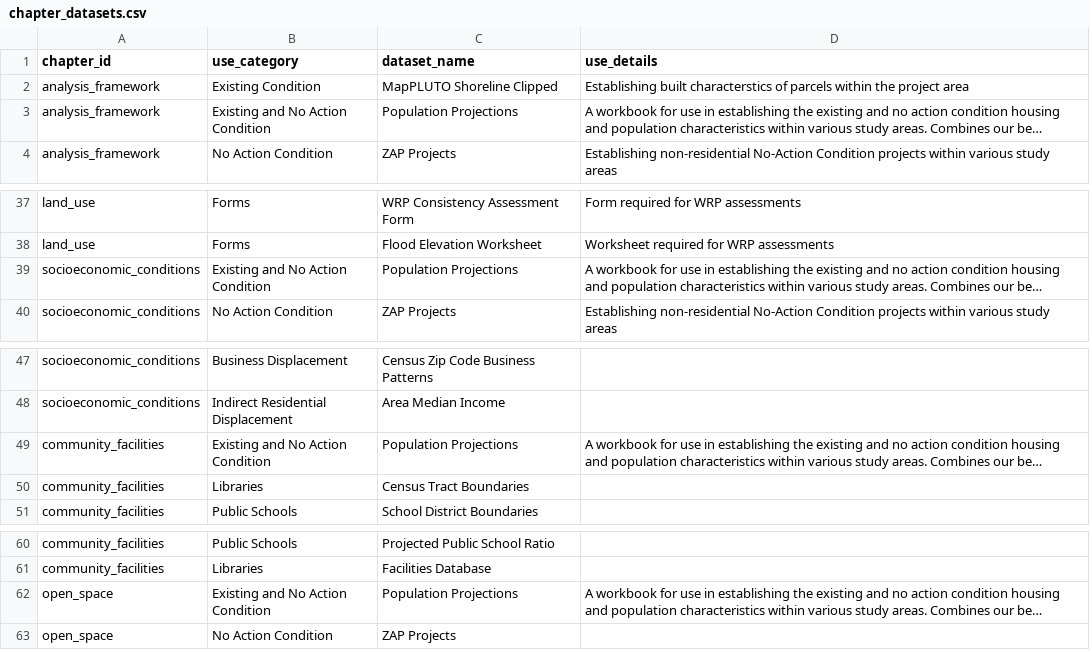
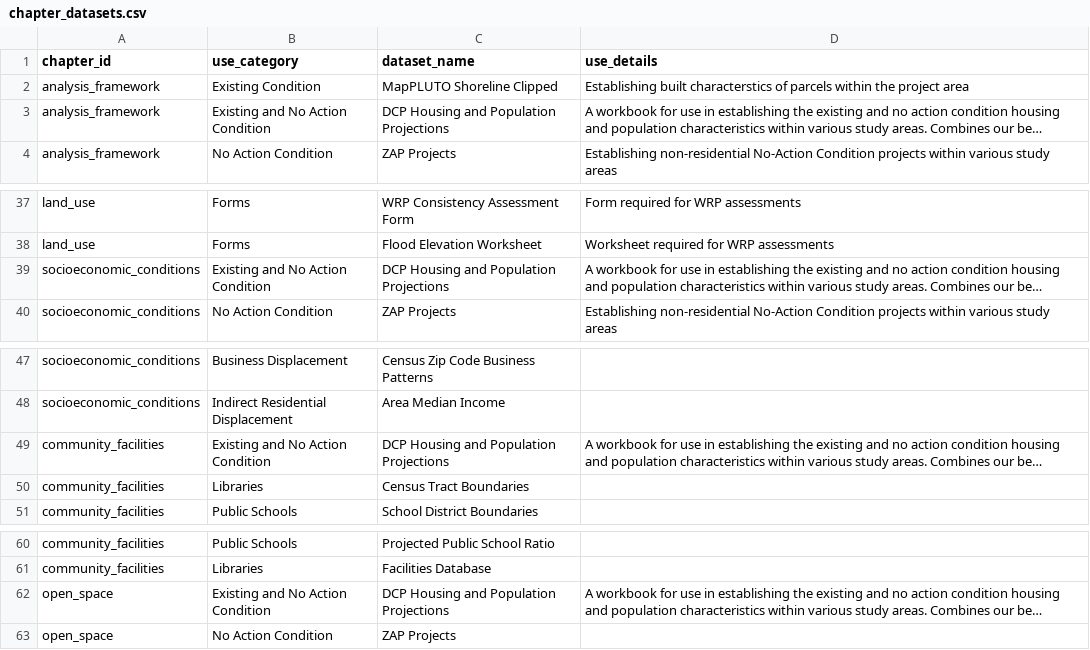
Before and after one commit to NYCPlanning/data-engineering, a CSV file: products/ceqr/seeds/chapter_datasets.csv, drawn as a sheet; only a part is shown, gaps mark what is left out; long unchanged cells end in …; the diff names each change by its address in the sheet, - before the commit and + after, or states it on an @@ line.

Commit message:
change dataset name from `Population Projections` to `DCP Housing and Population Projections`

```diff
--- a/products/ceqr/seeds/chapter_datasets.csv
+++ b/products/ceqr/seeds/chapter_datasets.csv
-C3 (dataset_name): Population Projections
+C3 (dataset_name): DCP Housing and Population Projections
-C39 (dataset_name): Population Projections
+C39 (dataset_name): DCP Housing and Population Projections
-C49 (dataset_name): Population Projections
+C49 (dataset_name): DCP Housing and Population Projections
-C62 (dataset_name): Population Projections
+C62 (dataset_name): DCP Housing and Population Projections
```
Also changed, not shown: products/ceqr/seeds/datasets.csv.
